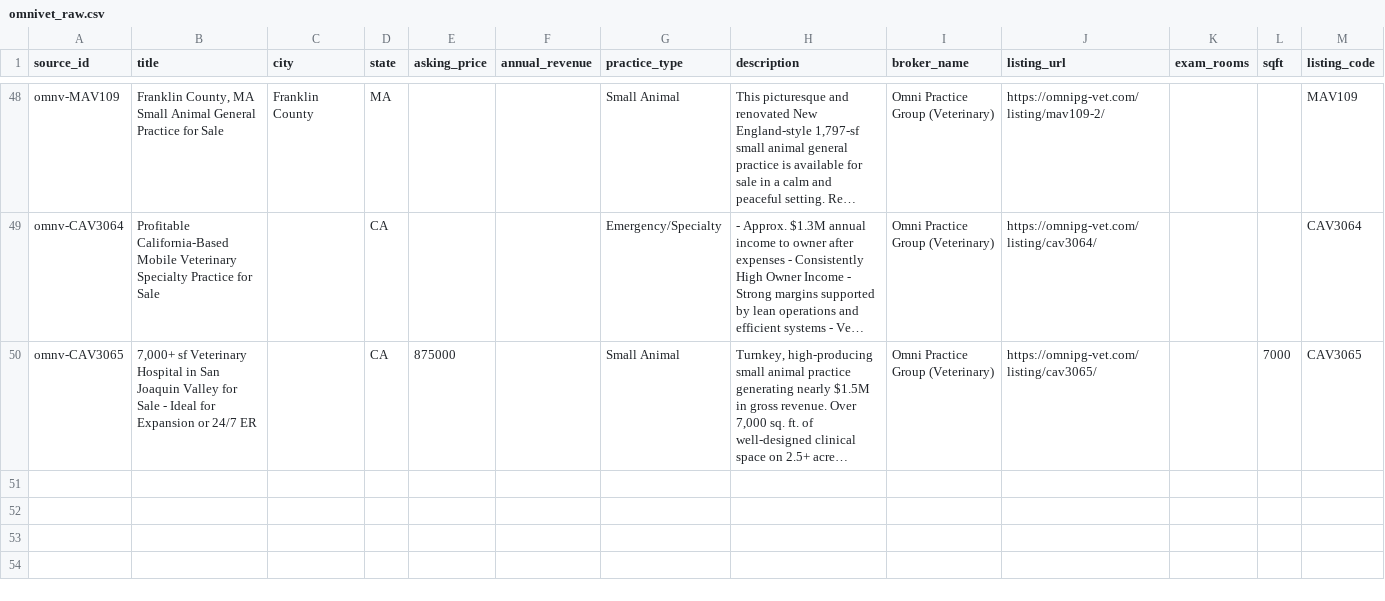
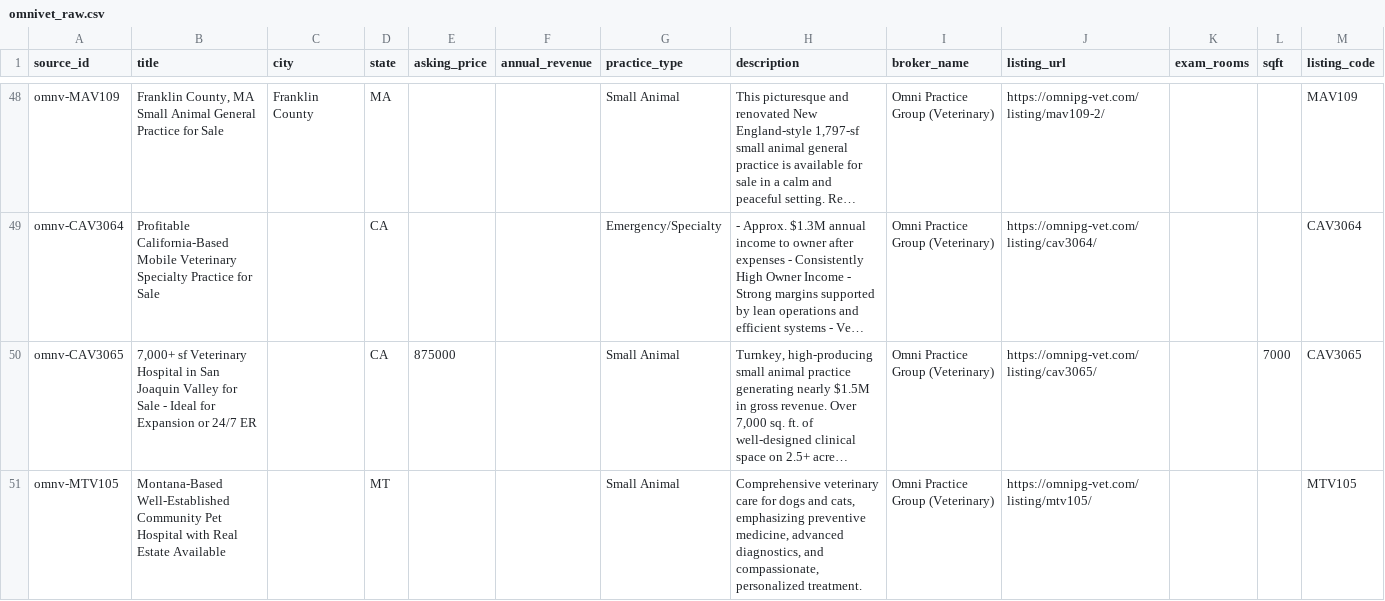
Before and after one commit to DentalAI22/vet-market-scrapers, a CSV file: output/omnivet_raw.csv, drawn as a sheet; only a part is shown, gaps mark what is left out; long unchanged cells end in …; the diff names each change by its address in the sheet, - before the commit and + after, or states it on an @@ line.

Commit message:
chore(vet): refresh listings 2026-08-19T09:09Z

```diff
--- a/output/omnivet_raw.csv
+++ b/output/omnivet_raw.csv
+row 51: omnv-MTV105 | Montana-Based Well-Established Community Pet Hospital with Real Estate Available |  | MT |  |  | Small Animal | Comprehensive veterinary care for dogs and cats, emphasizing preventive medicine, advanced diagnostics, and compassionate, personalized treatment. | Omni Practice Group (Veterinary) | https://omnipg-vet.com/listing/mtv105/ |  |  | MTV105
```
Also changed, not shown: output/psadvisors_raw.csv, 2 other files.
